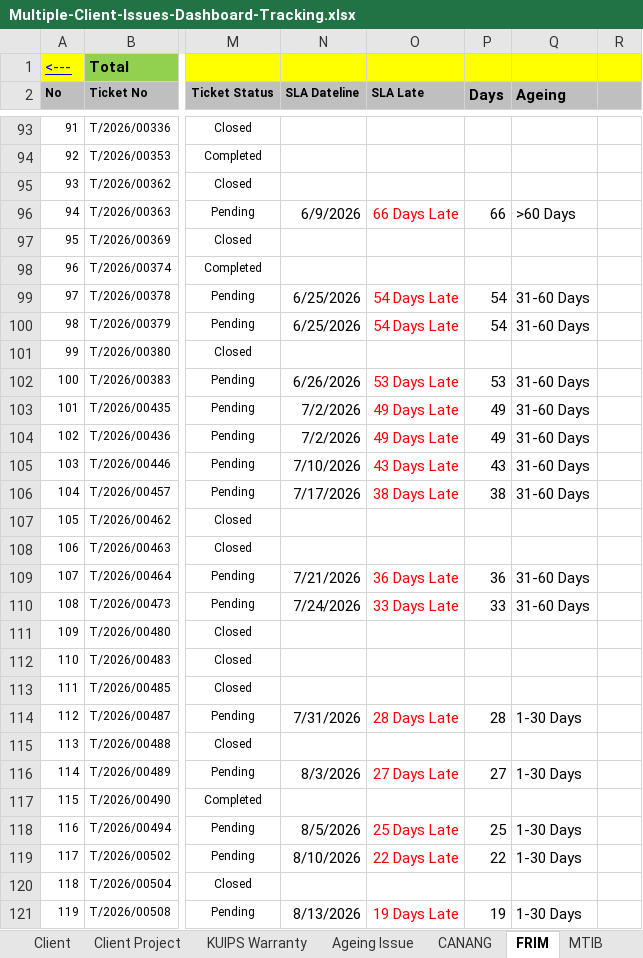
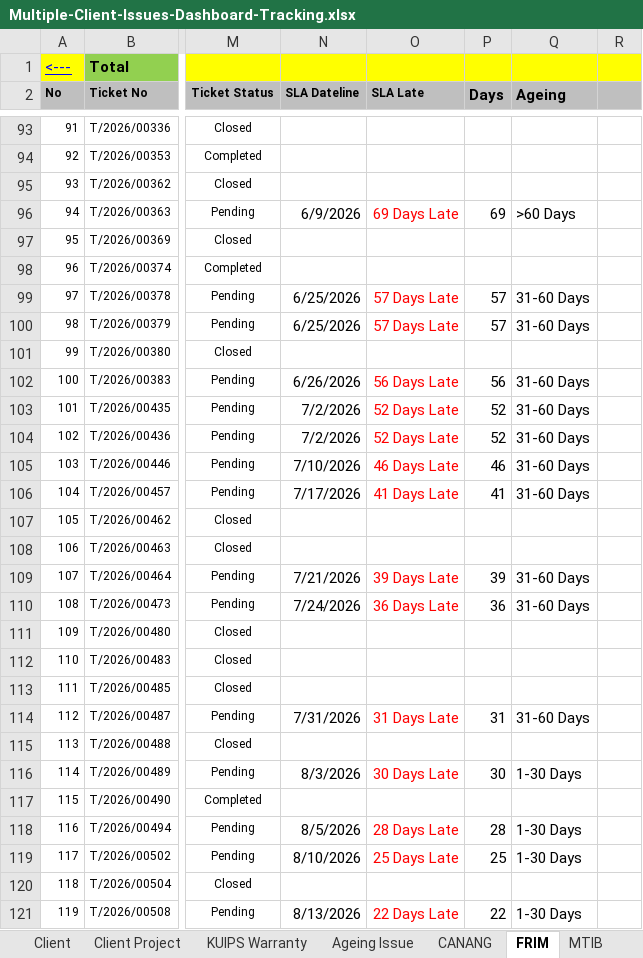
Before and after one commit to didi2612/dashboardensyafiq, an Excel workbook: api/Multiple-Client-Issues-Dashboard-Tracking.xlsx, sheet FRIM, drawn as a sheet; only a part is shown, gaps mark what is left out; values as stored, in another font and other column widths than the file's, no borders; the diff covers the shown part only; the diff names each change by its address in the sheet, - before the commit and + after, or states it on an @@ line.

```diff
--- a/api/Multiple-Client-Issues-Dashboard-Tracking.xlsx (sheet FRIM)
+++ b/api/Multiple-Client-Issues-Dashboard-Tracking.xlsx (sheet FRIM)
-O96 (SLA Late): 66 Days Late
+O96 (SLA Late): 69 Days Late
-P96 (Days): 66
+P96 (Days): 69
-O99:O100 (SLA Late): 54 Days Late
+O99:O100 (SLA Late): 57 Days Late
-P99:P100 (Days): 54
+P99:P100 (Days): 57
-O102 (SLA Late): 53 Days Late
+O102 (SLA Late): 56 Days Late
-P102 (Days): 53
+P102 (Days): 56
-O103:O104 (SLA Late): 49 Days Late
+O103:O104 (SLA Late): 52 Days Late
-P103:P104 (Days): 49
+P103:P104 (Days): 52
-O105 (SLA Late): 43 Days Late
+O105 (SLA Late): 46 Days Late
-P105 (Days): 43
+P105 (Days): 46
-O106 (SLA Late): 38 Days Late
+O106 (SLA Late): 41 Days Late
-P106 (Days): 38
+P106 (Days): 41
-O109 (SLA Late): 36 Days Late
+O109 (SLA Late): 39 Days Late
-P109 (Days): 36
+P109 (Days): 39
-O110 (SLA Late): 33 Days Late
+O110 (SLA Late): 36 Days Late
-P110 (Days): 33
+P110 (Days): 36
-O114 (SLA Late): 28 Days Late
+O114 (SLA Late): 31 Days Late
-P114 (Days): 28
+P114 (Days): 31
-Q114 (Ageing): 1-30 Days
+Q114 (Ageing): 31-60 Days
-O116 (SLA Late): 27 Days Late
+O116 (SLA Late): 30 Days Late
-P116 (Days): 27
+P116 (Days): 30
-O118 (SLA Late): 25 Days Late
+O118 (SLA Late): 28 Days Late
-P118 (Days): 25
+P118 (Days): 28
-O119 (SLA Late): 22 Days Late
+O119 (SLA Late): 25 Days Late
-P119 (Days): 22
+P119 (Days): 25
-O121 (SLA Late): 19 Days Late
+O121 (SLA Late): 22 Days Late
-P121 (Days): 19
+P121 (Days): 22
```
Also changed, not shown: 48 edited cells elsewhere in this sheet, sheet Client Project, sheet MPOB, sheet KUIPS Warranty, sheet KUIPS, sheet MTIB, sheet LKTN, 6 more sheets, formulas that keep their value, charts or pictures, 6 other files.
